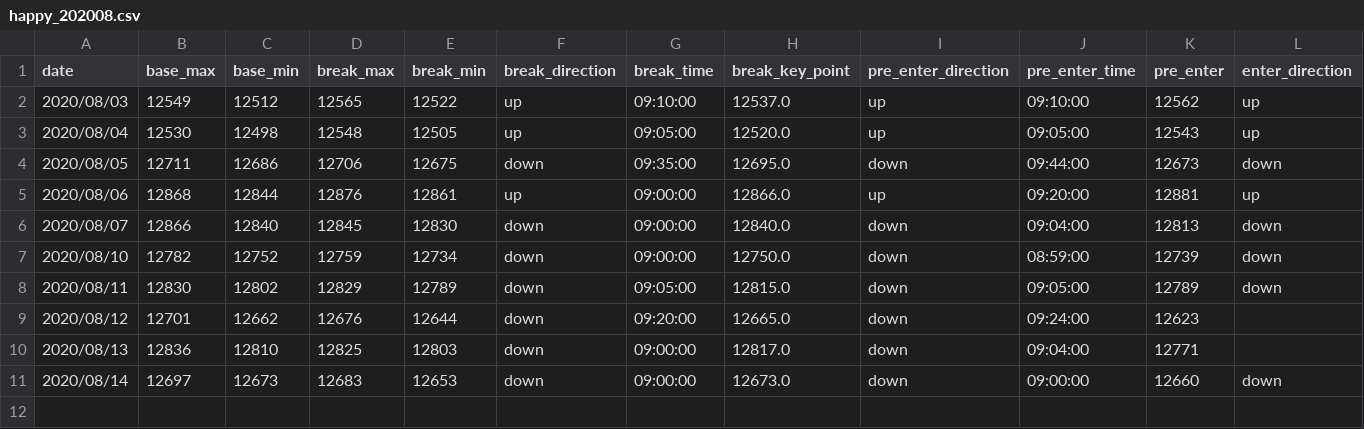
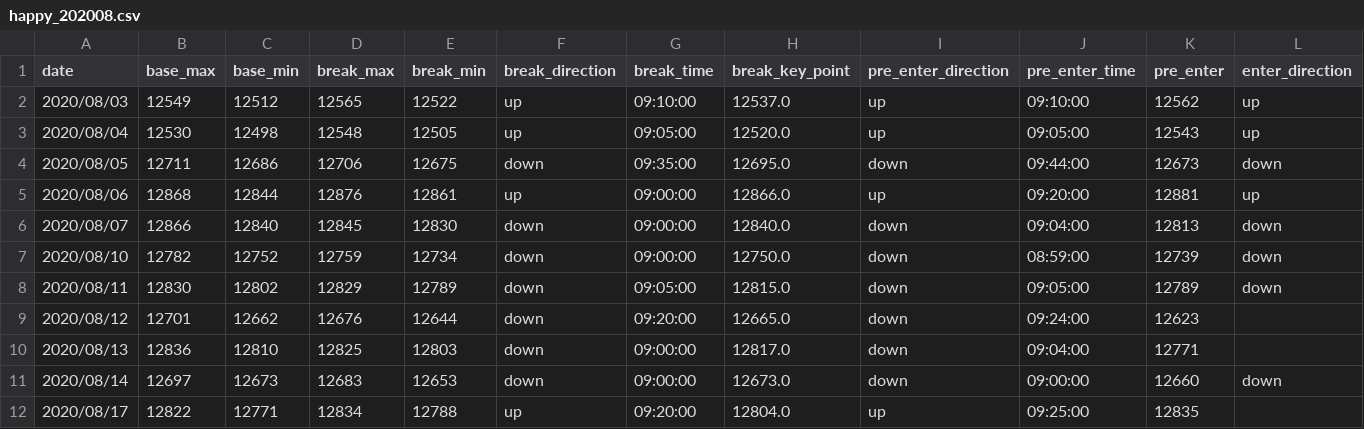
Before and after one commit to ngxial03/Future, a CSV file: out/happy_202008.csv, drawn as a sheet; only a part is shown; rows hold the shown columns only; the diff names each change by its address in the sheet, - before the commit and + after, or states it on an @@ line.

```diff
--- a/out/happy_202008.csv
+++ b/out/happy_202008.csv
+row 12: 2020/08/17 | 12822 | 12771 | 12834 | 12788 | up | 09:20:00 | 12804.0 | up | 09:25:00 | 12835
```
Also changed, not shown: out/happy_total.csv, out/max_min_total.csv, 2 other files.
